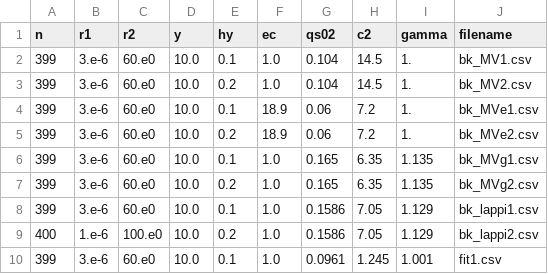
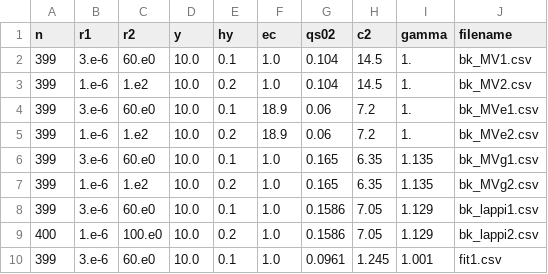
Before and after one commit to amandawei00/zk-lab, a CSV file: bk/results/directory.csv, drawn as a sheet.

Commit message:
added bk_MVg2.csv, bk_MV2.csv results with modified RK

```diff
--- a/bk/results/directory.csv
+++ b/bk/results/directory.csv
@@ -2,7 +2,7 @@ n	r1	r2	y	hy	ec	qs02	c2	gamma	filename
 399	3.e-6	60.e0	10.0	0.1	1.0	0.104	14.5	1.	bk_MV1.csv
-399	3.e-6	60.e0	10.0	0.2	1.0	0.104	14.5	1.	bk_MV2.csv
+399	1.e-6	1.e2	10.0	0.2	1.0	0.104	14.5	1.	bk_MV2.csv
 399	3.e-6	60.e0	10.0	0.1	18.9	0.06	7.2	1.	bk_MVe1.csv
-399	3.e-6	60.e0	10.0	0.2	18.9	0.06	7.2	1.	bk_MVe2.csv
+399	1.e-6	1.e2	10.0	0.2	18.9	0.06	7.2	1.	bk_MVe2.csv
 399	3.e-6	60.e0	10.0	0.1	1.0	0.165	6.35	1.135	bk_MVg1.csv
-399	3.e-6	60.e0	10.0	0.2	1.0	0.165	6.35	1.135	bk_MVg2.csv
+399	1.e-6	1.e2	10.0	0.2	1.0	0.165	6.35	1.135	bk_MVg2.csv
 399	3.e-6	60.e0	10.0	0.1	1.0	0.1586	7.05	1.129	bk_lappi1.csv
```
Also changed, not shown: 12 other files.
